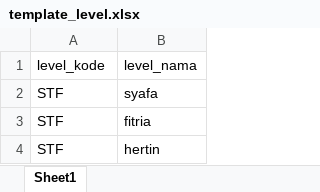
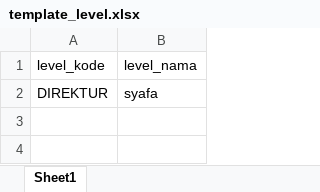
Before and after one commit to enjelianna/PWL_POS, an Excel workbook: public/template_level.xlsx, sheet Sheet1, drawn as a sheet; values as stored, in another font and other column widths than the file's, no borders; the diff names each change by its address in the sheet, - before the commit and + after, or states it on an @@ line.

```diff
--- a/public/template_level.xlsx (sheet Sheet1)
+++ b/public/template_level.xlsx (sheet Sheet1)
-A2: STF
+A2: DIREKTUR
-row 3: STF | fitria
-row 4: STF | hertin
```
Also changed, not shown: 6 other files.
